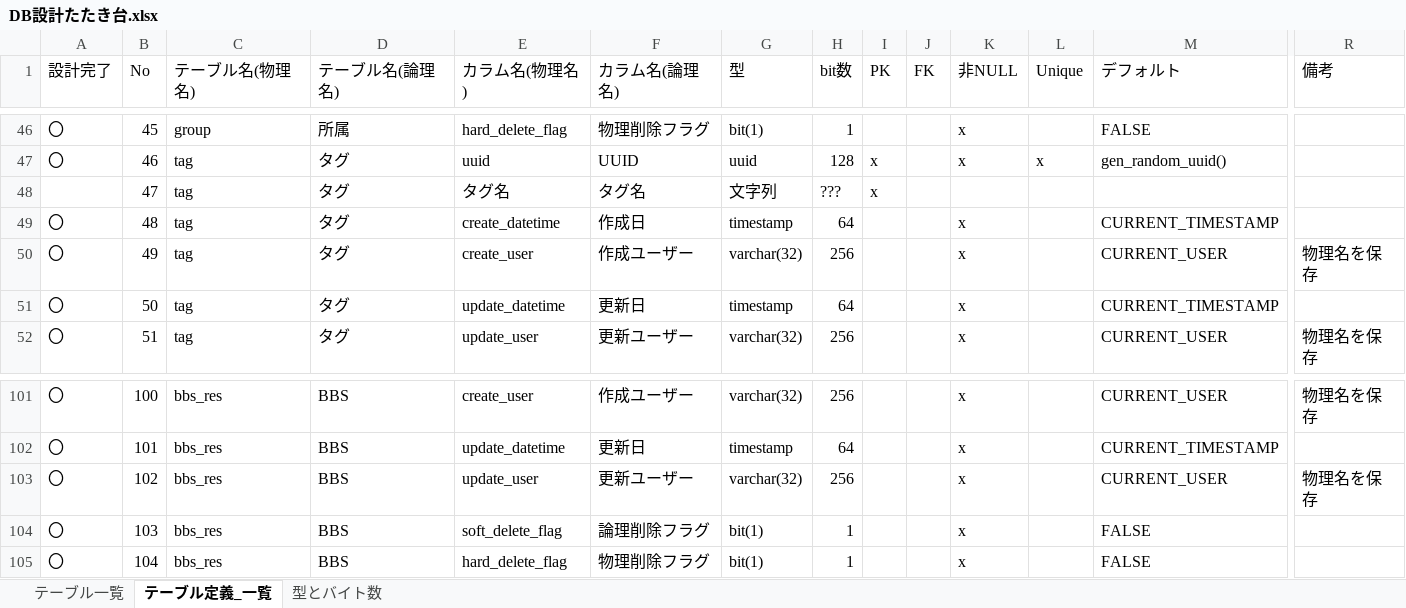
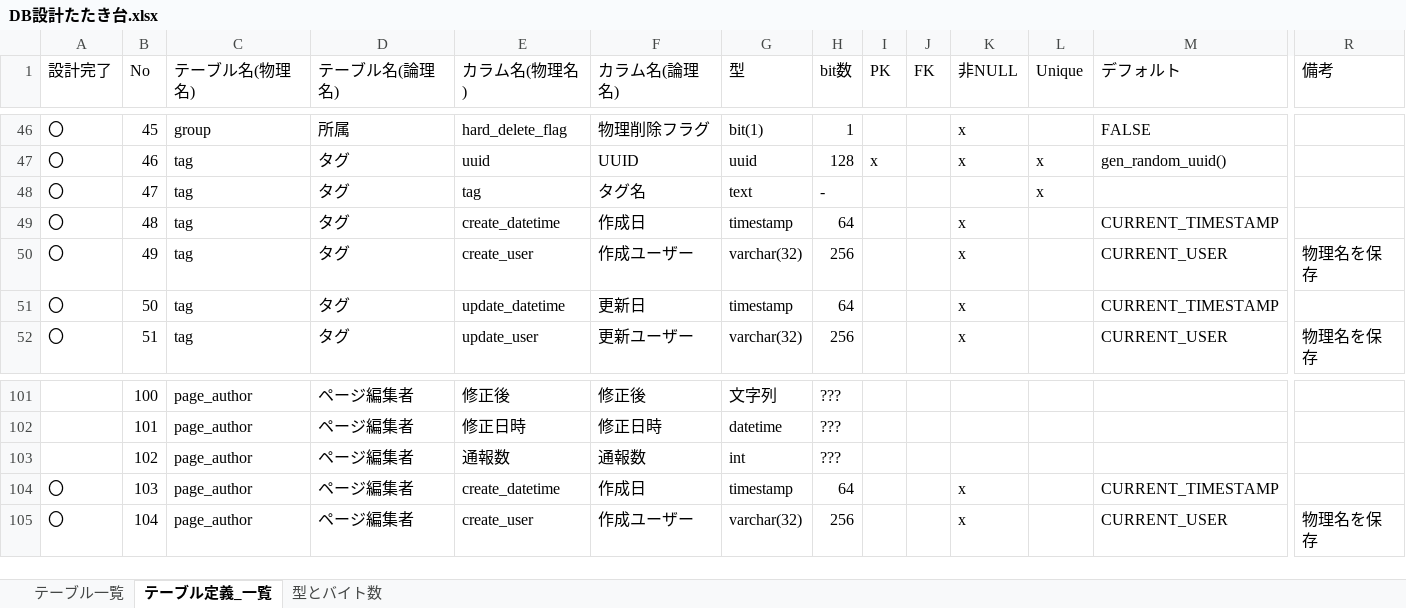
Before and after one commit to Soranoana/VtuberMeikan, an Excel workbook: .design/DB/DB設計たたき台.xlsx, sheet テーブル定義_一覧, drawn as a sheet; only a part is shown, gaps mark what is left out; values as stored, in another font and other column widths than the file's, no cell formats; the diff covers the shown part only; the diff names each change by its address in the sheet, - before the commit and + after, or states it on an @@ line.

```diff
--- a/.design/DB/DB設計たたき台.xlsx (sheet テーブル定義_一覧)
+++ b/.design/DB/DB設計たたき台.xlsx (sheet テーブル定義_一覧)
-A48 (設計完了): (empty)
+A48 (設計完了): 〇
-E48 (カラム名(物理名)): タグ名
+E48 (カラム名(物理名)): tag
-G48 (型): 文字列
+G48 (型): text
-H48 (bit数): ???
+H48 (bit数): -
-I48 (PK): x
+I48 (PK): (empty)
-L48 (Unique): (empty)
+L48 (Unique): x
-A101:A103 (設計完了): 〇
+A101:A103 (設計完了): (empty)
-C101:C105 (テーブル名(物理名)): bbs_res
+C101:C105 (テーブル名(物理名)): page_author
-D101:D105 (テーブル名(論理名)): BBS
+D101:D105 (テーブル名(論理名)): ページ編集者
-E101 (カラム名(物理名)): create_user
+E101 (カラム名(物理名)): 修正後
-F101 (カラム名(論理名)): 作成ユーザー
+F101 (カラム名(論理名)): 修正後
-G101 (型): varchar(32)
+G101 (型): 文字列
-H101 (bit数): 256
+H101 (bit数): ???
-K101:K103 (非NULL): x
+K101:K103 (非NULL): (empty)
-M101 (デフォルト): CURRENT_USER
+M101 (デフォルト): (empty)
-R101 (備考): 物理名を保存
+R101 (備考): (empty)
-E102 (カラム名(物理名)): update_datetime
+E102 (カラム名(物理名)): 修正日時
-F102 (カラム名(論理名)): 更新日
+F102 (カラム名(論理名)): 修正日時
-G102 (型): timestamp
+G102 (型): datetime
-H102 (bit数): 64
+H102 (bit数): ???
-M102 (デフォルト): CURRENT_TIMESTAMP
+M102 (デフォルト): (empty)
-E103 (カラム名(物理名)): update_user
+E103 (カラム名(物理名)): 通報数
-F103 (カラム名(論理名)): 更新ユーザー
+F103 (カラム名(論理名)): 通報数
-G103 (型): varchar(32)
+G103 (型): int
-H103 (bit数): 256
+H103 (bit数): ???
-M103 (デフォルト): CURRENT_USER
+M103 (デフォルト): (empty)
-R103 (備考): 物理名を保存
+R103 (備考): (empty)
-E104 (カラム名(物理名)): soft_delete_flag
+E104 (カラム名(物理名)): create_datetime
-F104 (カラム名(論理名)): 論理削除フラグ
+F104 (カラム名(論理名)): 作成日
-G104 (型): bit(1)
+G104 (型): timestamp
-H104 (bit数): 1
+H104 (bit数): 64
-M104 (デフォルト): FALSE
+M104 (デフォルト): CURRENT_TIMESTAMP
-E105 (カラム名(物理名)): hard_delete_flag
+E105 (カラム名(物理名)): create_user
-F105 (カラム名(論理名)): 物理削除フラグ
+F105 (カラム名(論理名)): 作成ユーザー
-G105 (型): bit(1)
+G105 (型): varchar(32)
-H105 (bit数): 1
+H105 (bit数): 256
-M105 (デフォルト): FALSE
+M105 (デフォルト): CURRENT_USER
-R105 (備考): (empty)
+R105 (備考): 物理名を保存
```
Also changed, not shown: 25 added rows and 1163 edited cells elsewhere in this sheet, sheet テーブル一覧, cell formats, formulas that keep their value.
